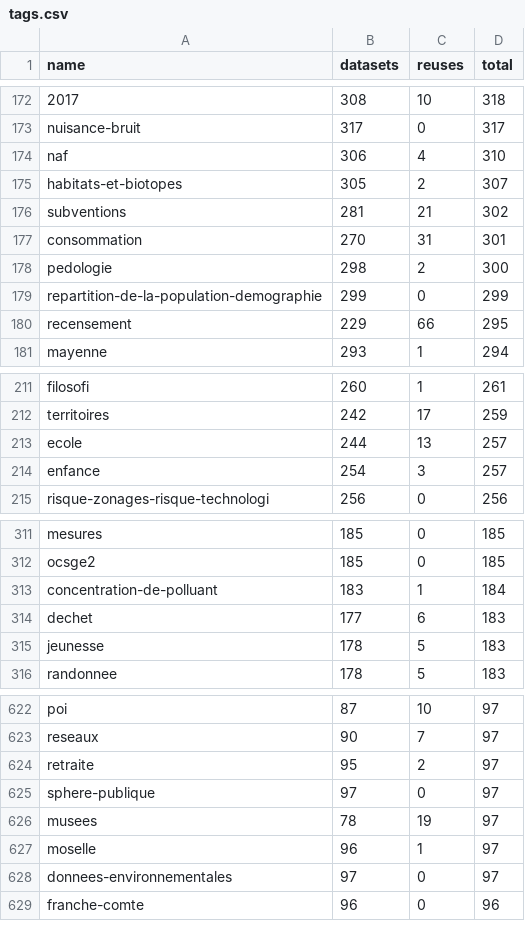
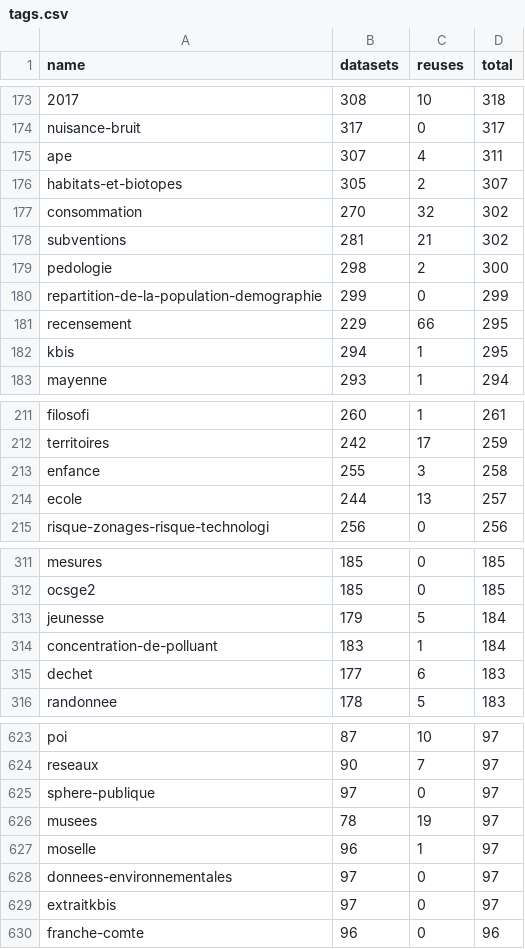
Before and after one commit to taniki/flat.dgfr, a CSV file: tags.csv, drawn as a sheet; only a part is shown, gaps mark what is left out; the diff covers the shown part only.

Commit message:
Flat: latest data (2023-05-10T00:38:39.560Z) {   "date": "2023-05-10T00:38:39.560Z",   "files": [     {       "name": "datasets.csv",       "deltaBytes": 46618,       "source": "https://www.data.gouv.fr/fr/datasets/r/f868cca6-8da1-4369-a78d-47463f19a9a3"     },     {       "name": "organizations.csv",       "deltaBytes": -20,       "source": "https://www.data.gouv.fr/fr/datasets/r/b7bbfedc-2448-4135-a6c7-104548d396e7"     },     {       "name": "discussions.csv",       "deltaBytes": 3296,       "source": "https://www.data.gouv.fr/fr/datasets/r/d77705e1-4ecd-461c-8c24-662d47c4c2f9"     },     {       "name": "reuses.csv",       "deltaBytes": 1110,       "source": "https://www.data.gouv.fr/fr/datasets/r/970aafa0-3778-4d8b-b9d1-de937525e379"     },     {       "name": "tags.csv",       "deltaBytes": 0,       "source": "https://www.data.gouv.fr/fr/datasets/r/1ac234c7-1da4-49cf-a122-646b21d64b43"     }   ] }

```diff
--- a/tags.csv
+++ b/tags.csv
@@ -173,6 +174,6 @@
 "nuisance-bruit";317;0;317
-"naf";306;4;310
+"ape";307;4;311
 "habitats-et-biotopes";305;2;307
+"consommation";270;32;302
 "subventions";281;21;302
-"consommation";270;31;301
 "pedologie";298;2;300
@@ -180,2 +181,3 @@
 "recensement";229;66;295
+"kbis";294;1;295
 "mayenne";293;1;294
@@ -212,4 +212,4 @@
 "territoires";242;17;259
+"enfance";255;3;258
 "ecole";244;13;257
-"enfance";254;3;257
 "risque-zonages-risque-technologi";256;0;256
@@ -312,5 +312,5 @@
 "ocsge2";185;0;185
+"jeunesse";179;5;184
 "concentration-de-polluant";183;1;184
 "dechet";177;6;183
-"jeunesse";178;5;183
 "randonnee";178;5;183
@@ -623,3 +624,2 @@
 "reseaux";90;7;97
-"retraite";95;2;97
 "sphere-publique";97;0;97
@@ -628,2 +628,3 @@
 "donnees-environnementales";97;0;97
+"extraitkbis";97;0;97
 "franche-comte";96;0;96
```
Also changed, not shown: 14 added rows and 15 removed rows elsewhere in this file, 2 other files.
